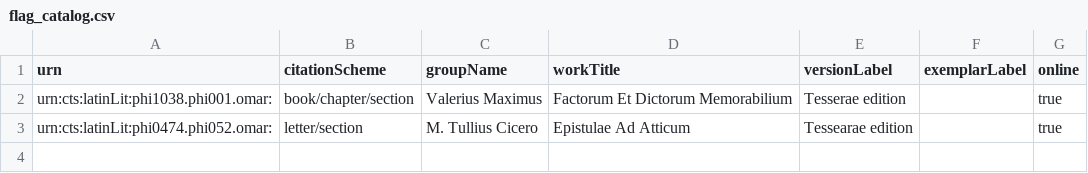
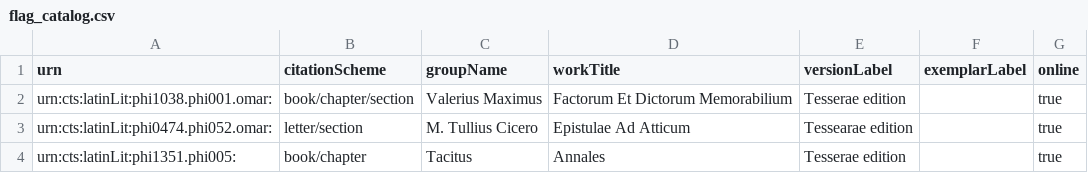
Before and after one commit to hcflag/latin, a CSV file: cataloging/flag_catalog.csv, drawn as a sheet.

Commit message:
Update flag_catalog.csv

```diff
--- a/cataloging/flag_catalog.csv
+++ b/cataloging/flag_catalog.csv
@@ -3 +3,2 @@ urn:cts:latinLit:phi1038.phi001.omar:,book/chapter/section,Valerius Maximus,Fact
 urn:cts:latinLit:phi0474.phi052.omar:,letter/section,M. Tullius Cicero,Epistulae Ad Atticum,Tessearae edition,,true
+urn:cts:latinLit:phi1351.phi005:,book/chapter,Tacitus,Annales,Tesserae edition,,true
```
